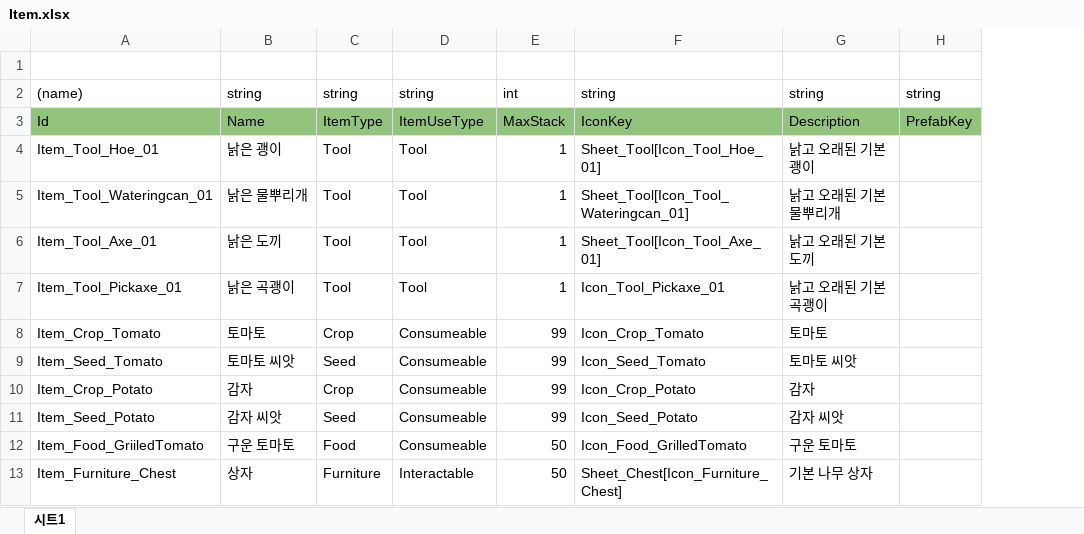
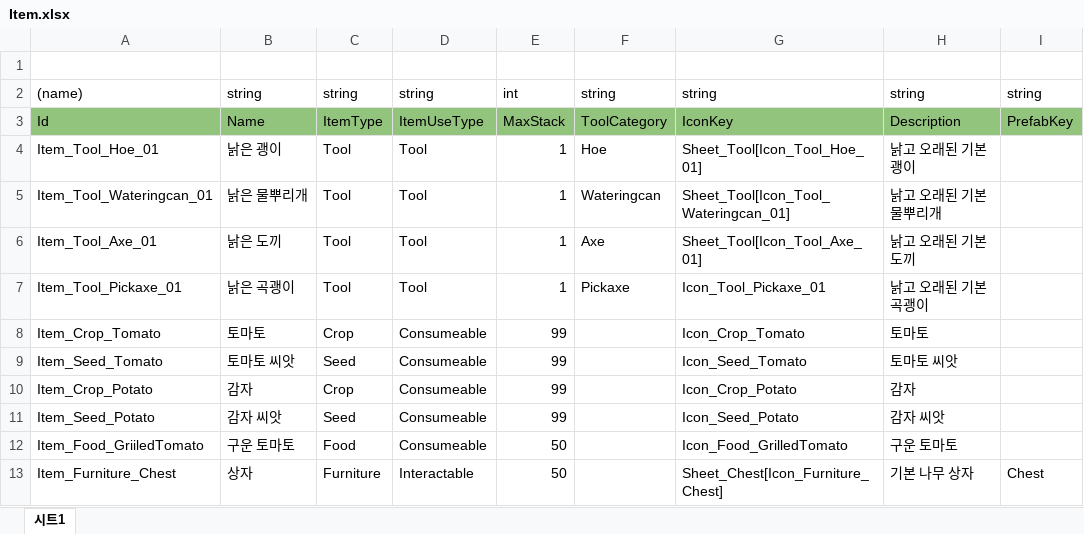
Before and after one commit to hsw9901/LittleFarm, an Excel workbook: JsonConverter/ExcelFiles/Item.xlsx, sheet 시트1, drawn as a sheet; values as stored, in another font and other column widths than the file's, no borders; charts and pictures not drawn; addresses are those after the commit; the diff names each change by its address in the sheet, - before the commit and + after, or states it on an @@ line.

```diff
--- a/JsonConverter/ExcelFiles/Item.xlsx (sheet 시트1)
+++ b/JsonConverter/ExcelFiles/Item.xlsx (sheet 시트1)
+column F, rows 2-7: string | ToolCategory | Hoe | Wateringcan | Axe | Pickaxe
-I13: (empty)
+I13: Chest
```
Also changed, not shown: 36 other files.
